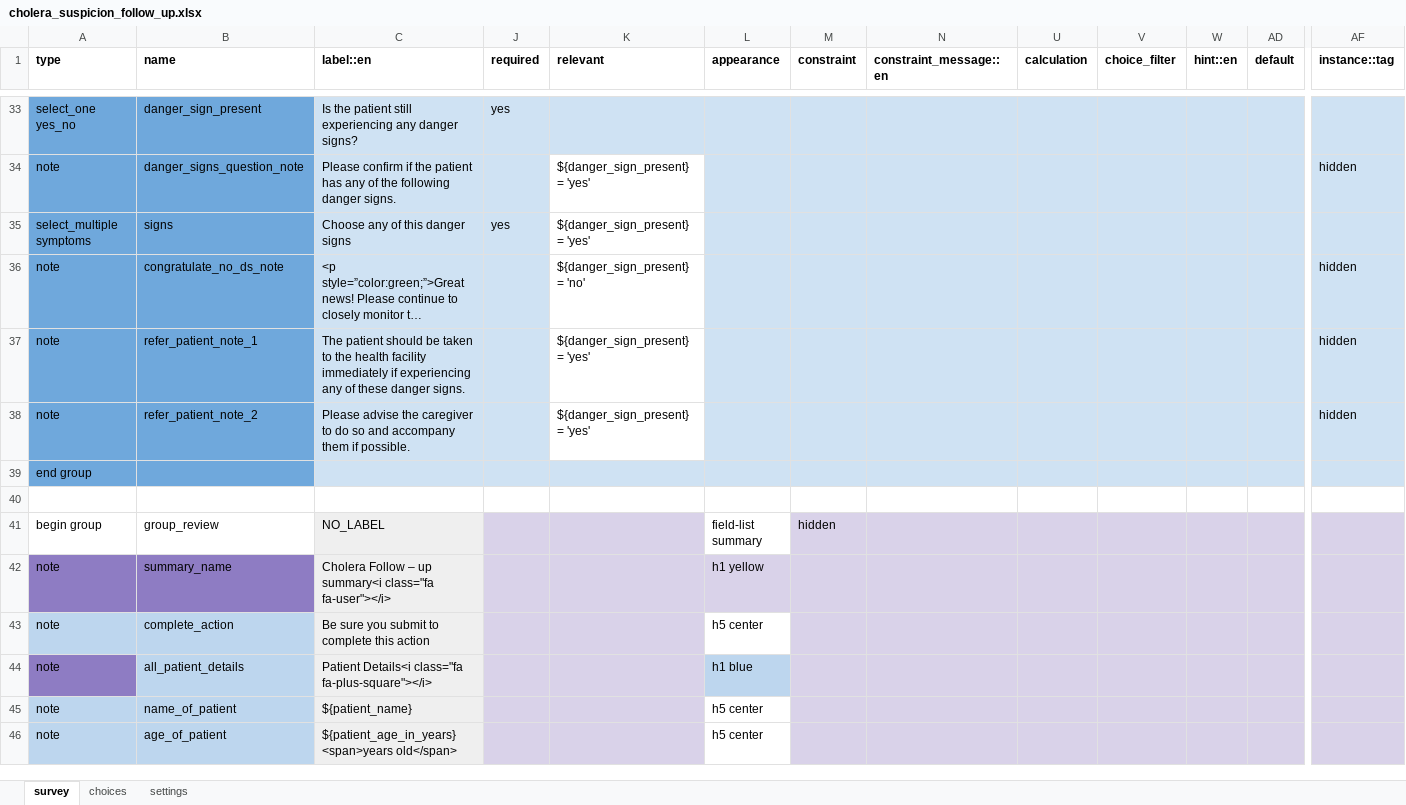
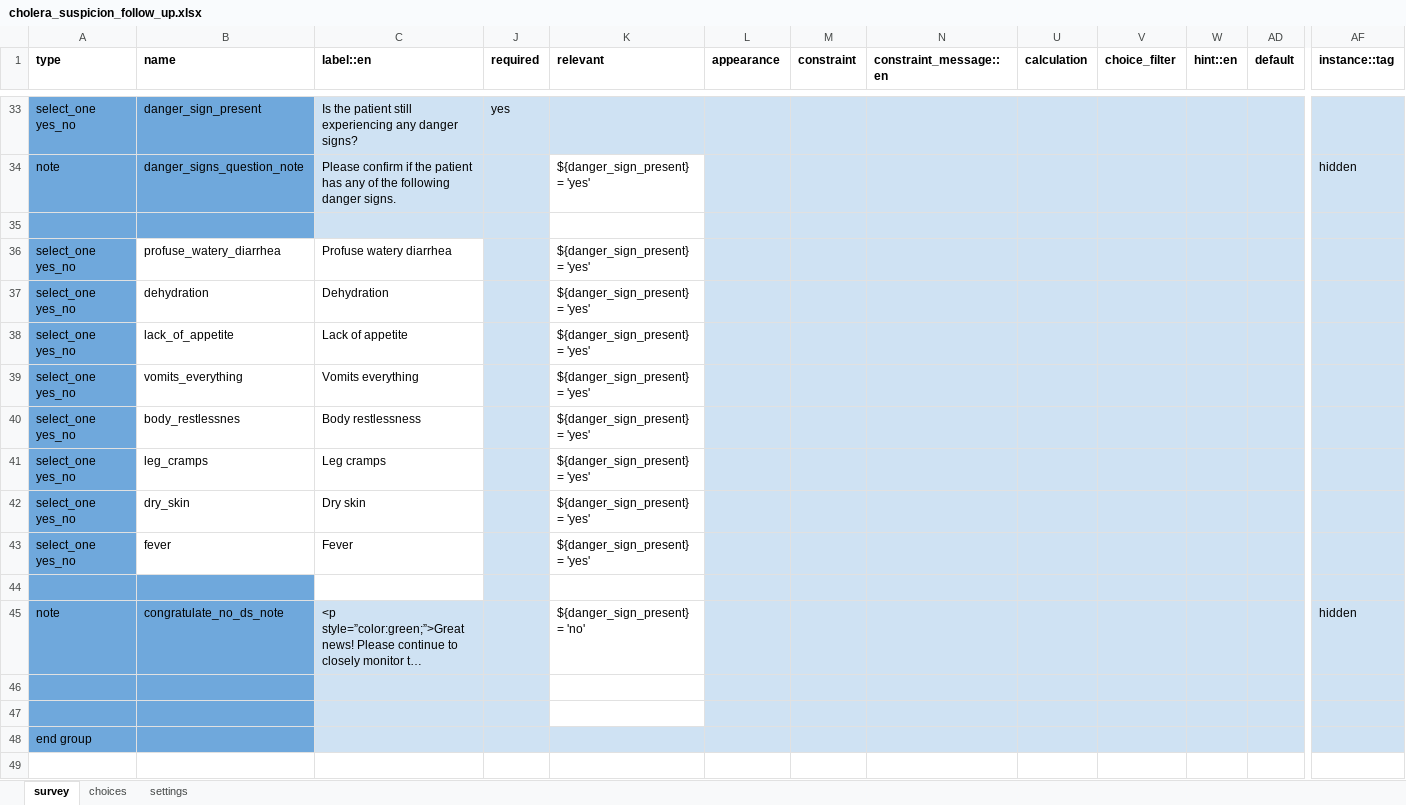
Before and after one commit to Brink-Innovation/disease-surveillance, an Excel workbook: forms/app/cholera_suspicion_follow_up.xlsx, sheet survey, drawn as a sheet; only a part is shown, gaps mark what is left out; the shorter side is filled out with more unchanged rows; long unchanged cells end in …; values as stored, in another font and other column widths than the file's, no borders; addresses are those after the commit; rows hold the shown columns only; the diff covers the shown part only; the diff names each change by its address in the sheet, - before the commit and + after, or states it on an @@ line.

```diff
--- a/forms/app/cholera_suspicion_follow_up.xlsx (sheet survey)
+++ b/forms/app/cholera_suspicion_follow_up.xlsx (sheet survey)
-row 35: select_multiple symptoms | signs | Choose any of this danger signs | yes | ${danger_sign_present} = 'yes'
+row 35: (empty)
+row 36: select_one yes_no | profuse_watery_diarrhea | Profuse watery diarrhea |  | ${danger_sign_present} = 'yes'
+row 37: select_one yes_no | dehydration | Dehydration |  | ${danger_sign_present} = 'yes'
+row 38: select_one yes_no | lack_of_appetite | Lack of appetite |  | ${danger_sign_present} = 'yes'
+row 39: select_one yes_no | vomits_everything | Vomits everything |  | ${danger_sign_present} = 'yes'
+row 40: select_one yes_no | body_restlessnes | Body restlessness |  | ${danger_sign_present} = 'yes'
+row 41: select_one yes_no | leg_cramps | Leg cramps |  | ${danger_sign_present} = 'yes'
+row 42: select_one yes_no | dry_skin | Dry skin |  | ${danger_sign_present} = 'yes'
+row 43: select_one yes_no | fever | Fever |  | ${danger_sign_present} = 'yes'
+row 44: (empty)
-row 46: note | refer_patient_note_1 | The patient should be taken to the health facility immediately if experiencing any of these danger signs. |  | ${danger_sign_present} = 'yes' |  |  |  |  |  |  |  | hidden
+row 46: (empty)
-row 47: note | refer_patient_note_2 | Please advise the caregiver to do so and accompany them if possible. |  | ${danger_sign_present} = 'yes' |  |  |  |  |  |  |  | hidden
+row 47: (empty)
```
Also changed, not shown: 11 added rows and 2 edited cells elsewhere in this sheet, sheet settings, forms/app/cholera_verification.xlsx, forms/app/household_member_assessment.xlsx, 6 other files.
